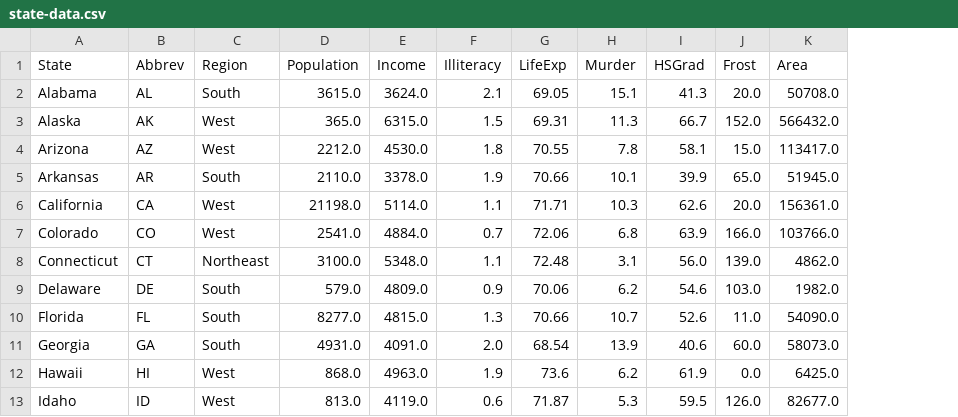
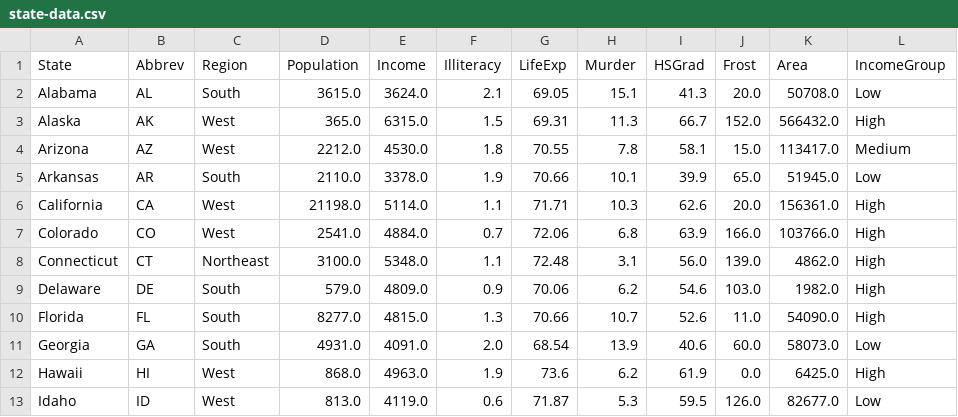
Before and after one commit to brentonk/old-website, a CSV file: data/state-data.csv, drawn as a sheet; only a part is shown; the diff names each change by its address in the sheet, - before the commit and + after, or states it on an @@ line.

Commit message:
Update state data

```diff
--- a/data/state-data.csv
+++ b/data/state-data.csv
+column L (IncomeGroup), rows 2-13: Low | High | Medium | Low | High | High | High | High | High | Low | High | Low
```
